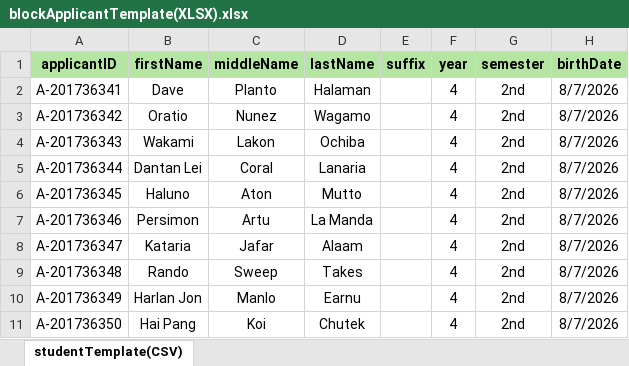
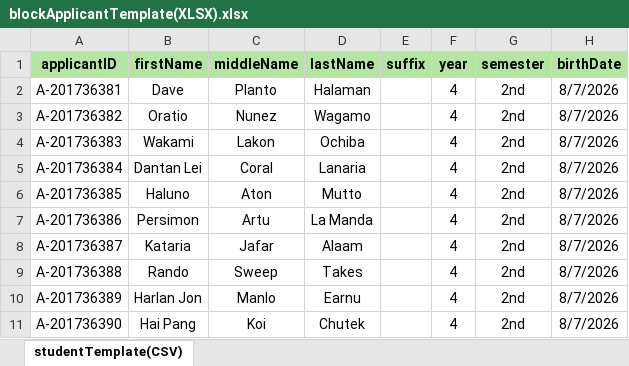
Before and after one commit to cheesegram/preEnrollmentV9.1, an Excel workbook: fileTemplates/studentTemplates/blockApplicantTemplate(XLSX).xlsx, sheet studentTemplate(CSV), drawn as a sheet; only a part is shown; values as stored, in another font and other column widths than the file's, no borders; the diff names each change by its address in the sheet, - before the commit and + after, or states it on an @@ line.

```diff
--- a/fileTemplates/studentTemplates/blockApplicantTemplate(XLSX).xlsx (sheet studentTemplate(CSV))
+++ b/fileTemplates/studentTemplates/blockApplicantTemplate(XLSX).xlsx (sheet studentTemplate(CSV))
-A2 (applicantID): A-201736341
+A2 (applicantID): A-201736381
-A3 (applicantID): A-201736342
+A3 (applicantID): A-201736382
-A4 (applicantID): A-201736343
+A4 (applicantID): A-201736383
-A5 (applicantID): A-201736344
+A5 (applicantID): A-201736384
-A6 (applicantID): A-201736345
+A6 (applicantID): A-201736385
-A7 (applicantID): A-201736346
+A7 (applicantID): A-201736386
-A8 (applicantID): A-201736347
+A8 (applicantID): A-201736387
-A9 (applicantID): A-201736348
+A9 (applicantID): A-201736388
-A10 (applicantID): A-201736349
+A10 (applicantID): A-201736389
-A11 (applicantID): A-201736350
+A11 (applicantID): A-201736390
```
Also changed, not shown: 3 other files.
